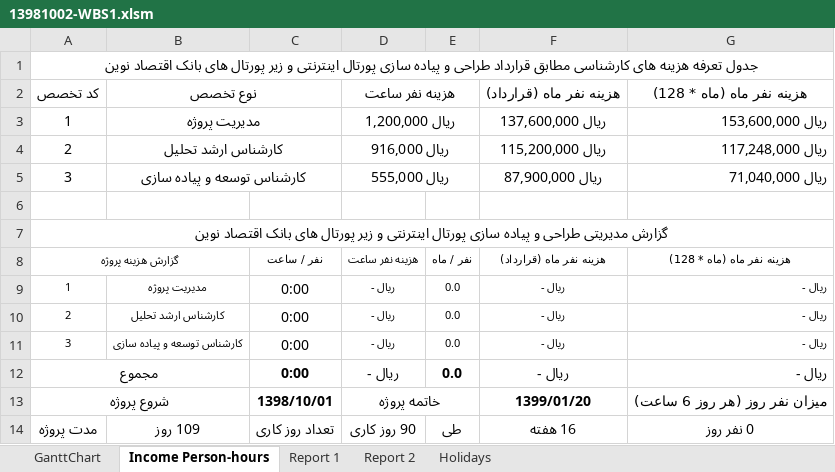
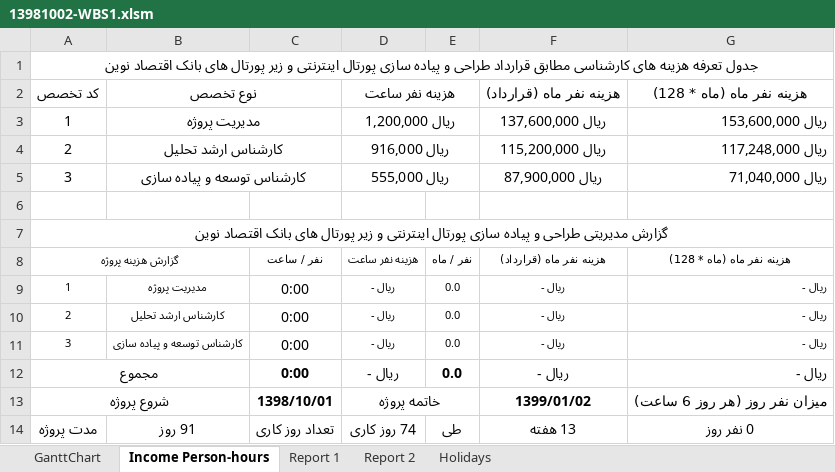
Before and after one commit to omidlmazaheri/Saman, an Excel workbook: 13981002-WBS1.xlsm, sheet Income Person-hours, drawn as a sheet; values as stored, in another font and other column widths than the file's, no borders; the diff names each change by its address in the sheet, - before the commit and + after, or states it on an @@ line.

```diff
--- a/13981002-WBS1.xlsm (sheet Income Person-hours)
+++ b/13981002-WBS1.xlsm (sheet Income Person-hours)
-F13: 1399/01/20
+F13: 1399/01/02
-B14: 109 روز
+B14: 91 روز
-D14: 90 روز کاری
+D14: 74 روز کاری
-F14: 16 هفته
+F14: 13 هفته
```
Also changed, not shown: sheet GanttChart, sheet Report 1, sheet Report 2, hidden cells, charts or pictures.
